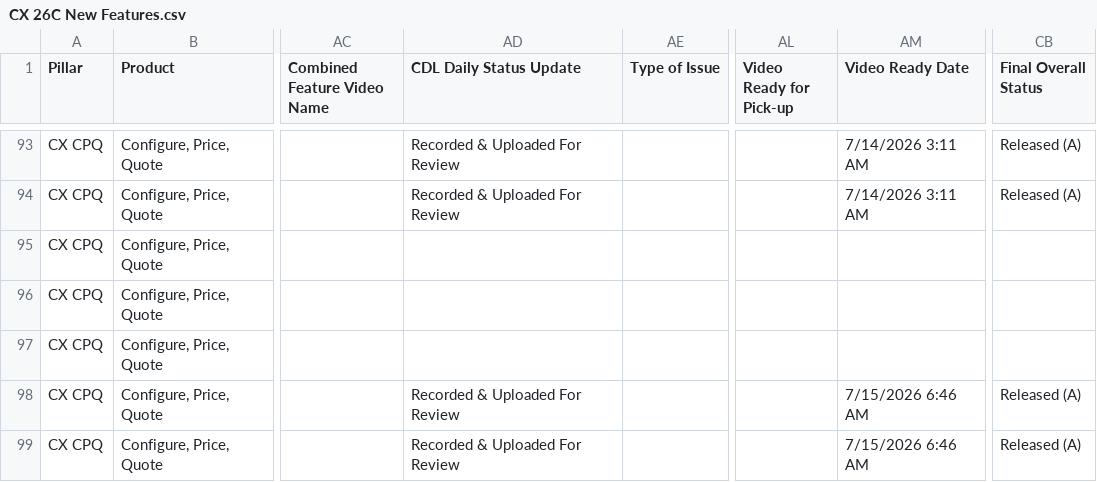
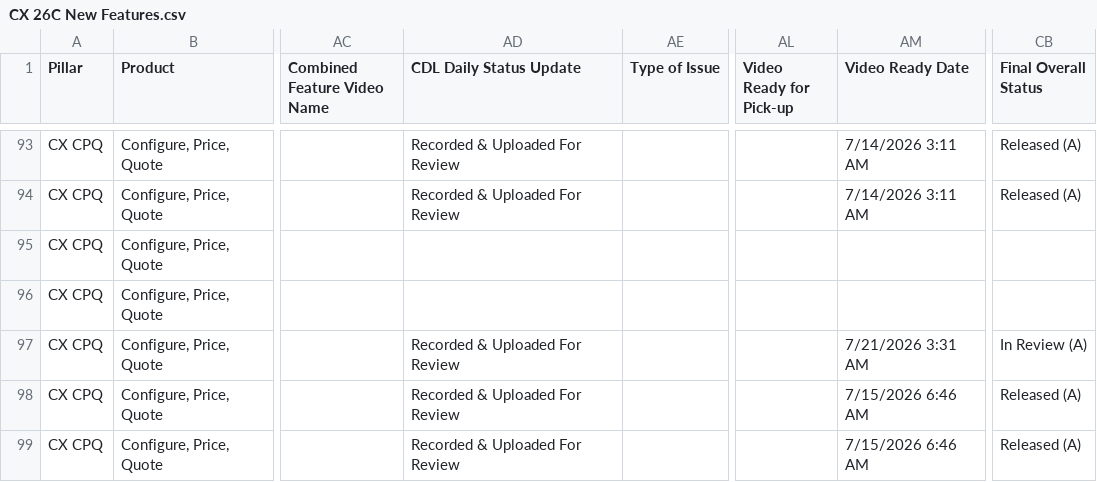
Before and after one commit to pavithraguruprasadb-maker/26C-New-Features-Dashboard, a CSV file: CX 26C New Features.csv, drawn as a sheet; only a part is shown, gaps mark what is left out; the diff covers the shown part only; the diff names each change by its address in the sheet, - before the commit and + after, or states it on an @@ line.

Commit message:
Add files via upload

```diff
--- a/CX 26C New Features.csv
+++ b/CX 26C New Features.csv
-AD97 (CDL Daily Status Update): (empty)
+AD97 (CDL Daily Status Update): Recorded & Uploaded For Review
-AM97 (Video Ready Date): (empty)
+AM97 (Video Ready Date): 7/21/2026 3:31 AM
-CB97 (Final Overall Status): (empty)
+CB97 (Final Overall Status): In Review (A)
```
Also changed, not shown: 28 edited cells elsewhere in this file, HCM 26C New Features.csv.
